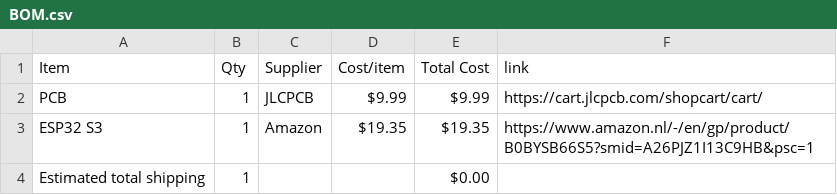
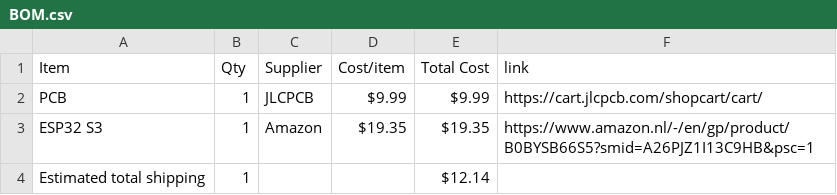
Before and after one commit to Rubennator/Half-Life_hackclub_Catboard, a CSV file: BOM.csv, drawn as a sheet.

Commit message:
Sync Midi Catboard from Half Life

```diff
--- a/BOM.csv
+++ b/BOM.csv
@@ -3,2 +3,2 @@ PCB,1,JLCPCB,$9.99,$9.99,https://cart.jlcpcb.com/shopcart/cart/
 ESP32 S3,1,Amazon,$19.35,$19.35,https://www.amazon.nl/-/en/gp/product/B0BYSB66S5?smid=A26PJZ1I13C9HB&psc=1
-Estimated total shipping,1,,,$0.00,
+Estimated total shipping,1,,,$12.14,
```
